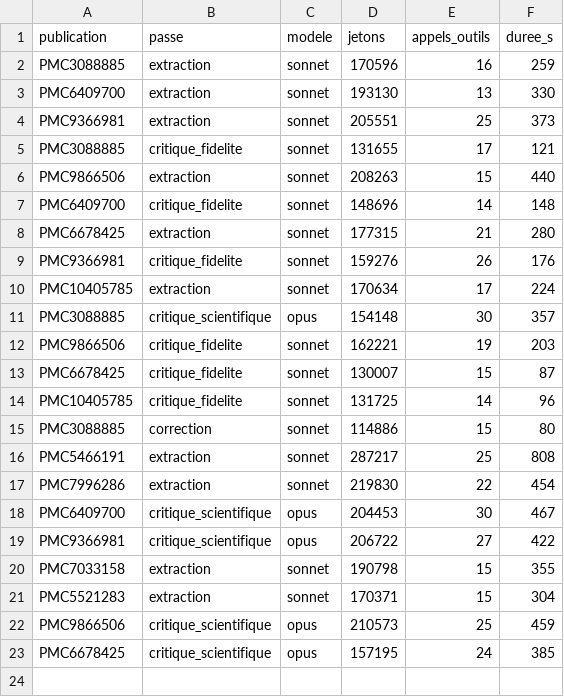
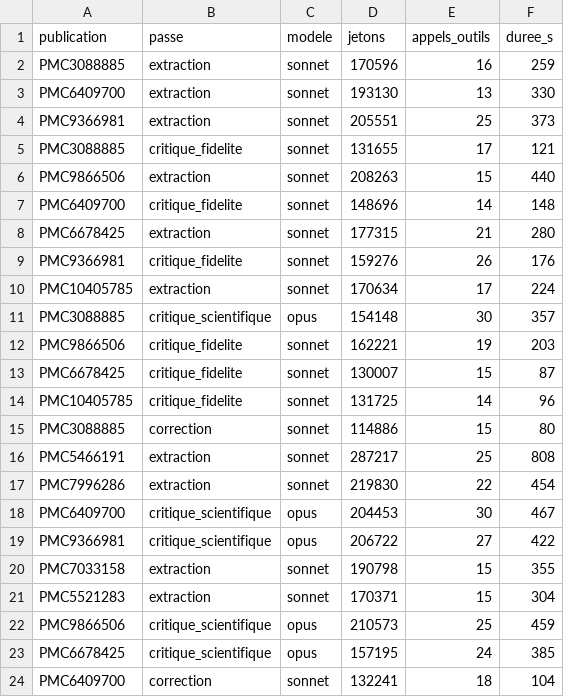
Before and after one commit to TerryChauvin/synthese-materiaux, a CSV file: audits/jetons.csv, drawn as a sheet.

```diff
--- a/audits/jetons.csv
+++ b/audits/jetons.csv
@@ -23 +23,2 @@ PMC9866506,critique_scientifique,opus,210573,25,459
 PMC6678425,critique_scientifique,opus,157195,24,385
+PMC6409700,correction,sonnet,132241,18,104
```
Also changed, not shown: 5 other files.
